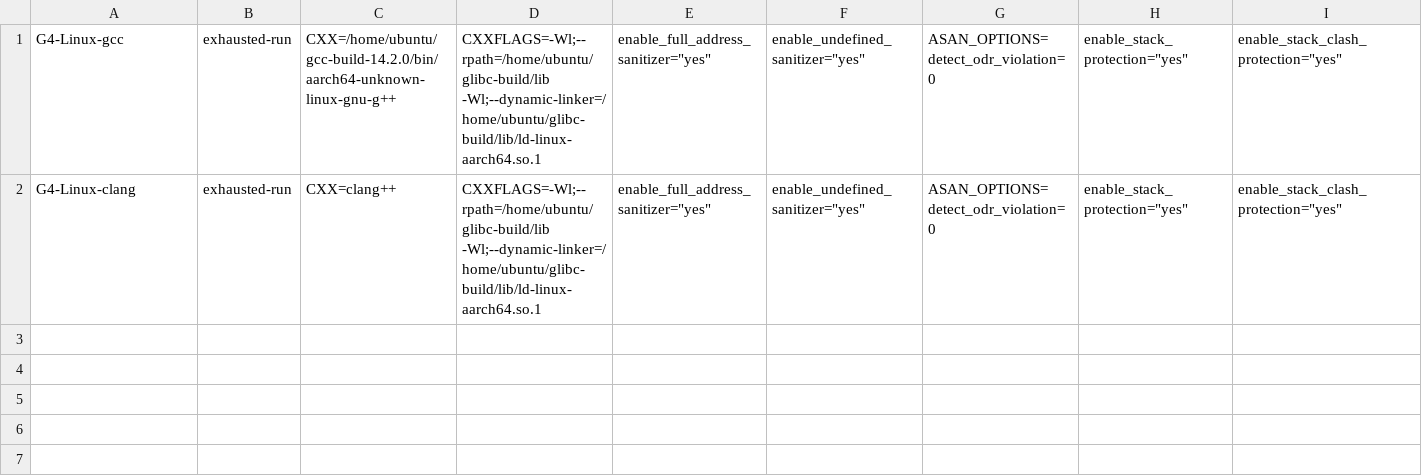
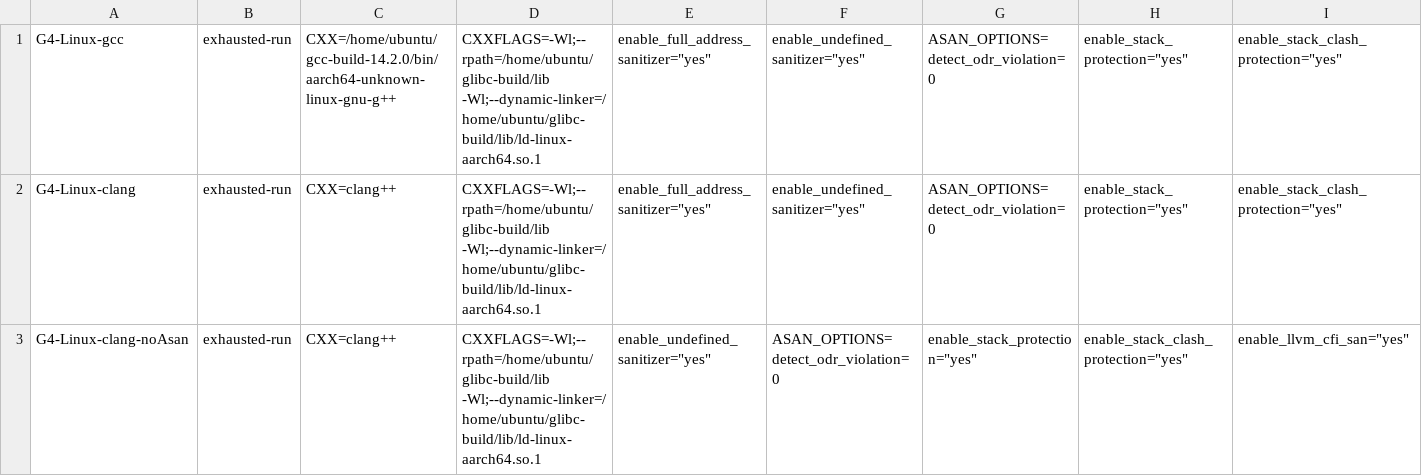
Before and after one commit to zintown/cpu-sec-bench, a CSV file: misc/21-G4-Linux-alldefense.csv, drawn as a sheet; only a part is shown; rows hold the shown columns only; the diff names each change by its address in the sheet, - before the commit and + after, or states it on an @@ line.

```diff
--- a/misc/21-G4-Linux-alldefense.csv
+++ b/misc/21-G4-Linux-alldefense.csv
+row 3: G4-Linux-clang-noAsan | exhausted-run | CXX=clang++ | CXXFLAGS=-Wl;--rpath=/home/ubuntu/glibc-build/lib -Wl;--dynamic-linker=/home/ubuntu/glibc-build/lib/ld-linux-aarch64.so.1 | enable_undefined_sanitizer="yes" | ASAN_OPTIONS=detect_odr_violation=0 | enable_stack_protection="yes" | enable_stack_clash_protection="yes" | enable_llvm_cfi_san="yes"
```
